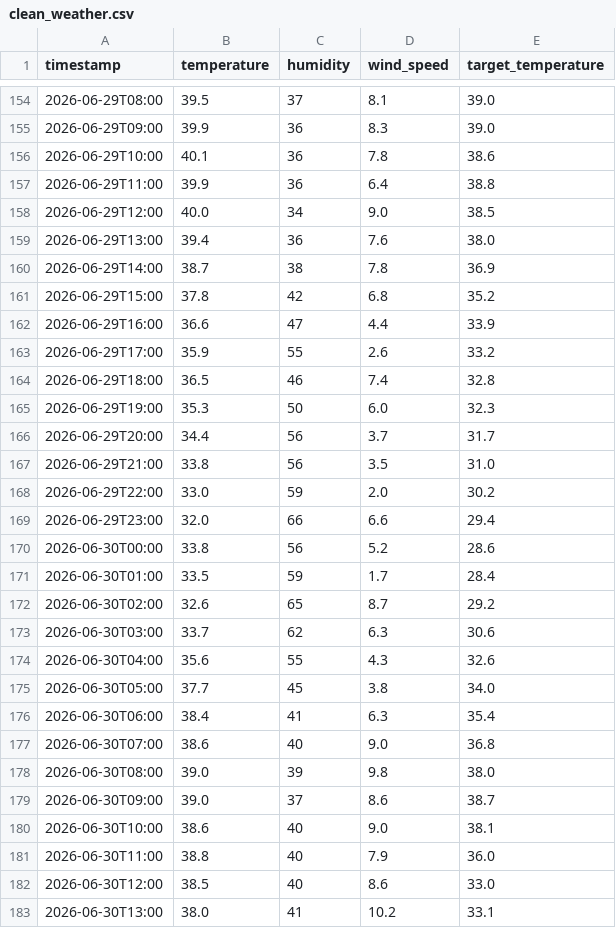
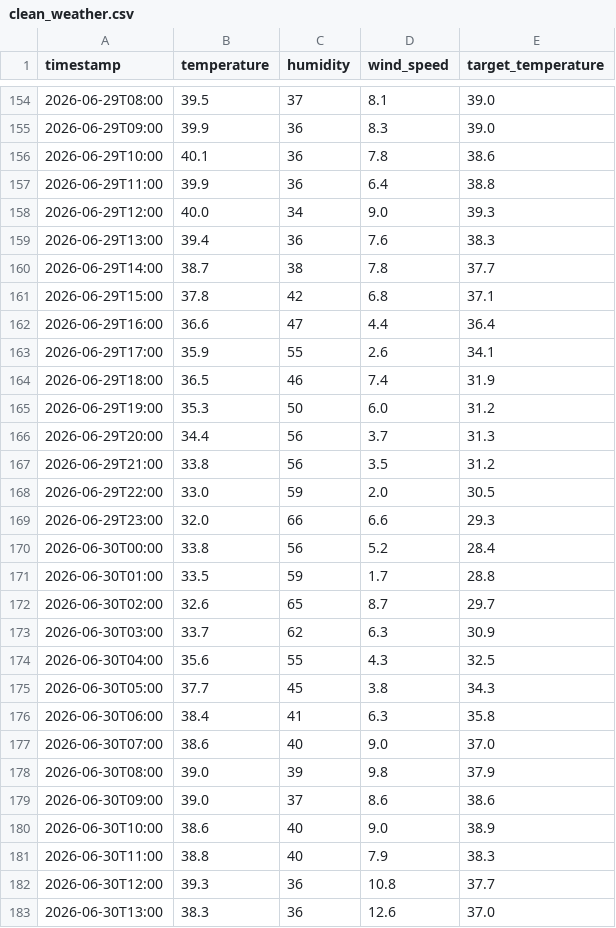
Before and after one commit to Furqan-Ahmed2006/Weather_Data_PIPELINE, a CSV file: clean_weather.csv, drawn as a sheet; only a part is shown, gaps mark what is left out; the diff covers the shown part only.

```diff
--- a/clean_weather.csv
+++ b/clean_weather.csv
@@ -157,27 +157,27 @@ timestamp,temperature,humidity,wind_speed,target_temperature
 2026-06-29T11:00,39.9,36,6.4,38.8
-2026-06-29T12:00,40.0,34,9.0,38.5
-2026-06-29T13:00,39.4,36,7.6,38.0
-2026-06-29T14:00,38.7,38,7.8,36.9
-2026-06-29T15:00,37.8,42,6.8,35.2
-2026-06-29T16:00,36.6,47,4.4,33.9
-2026-06-29T17:00,35.9,55,2.6,33.2
-2026-06-29T18:00,36.5,46,7.4,32.8
-2026-06-29T19:00,35.3,50,6.0,32.3
-2026-06-29T20:00,34.4,56,3.7,31.7
-2026-06-29T21:00,33.8,56,3.5,31.0
-2026-06-29T22:00,33.0,59,2.0,30.2
-2026-06-29T23:00,32.0,66,6.6,29.4
-2026-06-30T00:00,33.8,56,5.2,28.6
-2026-06-30T01:00,33.5,59,1.7,28.4
-2026-06-30T02:00,32.6,65,8.7,29.2
-2026-06-30T03:00,33.7,62,6.3,30.6
-2026-06-30T04:00,35.6,55,4.3,32.6
-2026-06-30T05:00,37.7,45,3.8,34.0
-2026-06-30T06:00,38.4,41,6.3,35.4
-2026-06-30T07:00,38.6,40,9.0,36.8
-2026-06-30T08:00,39.0,39,9.8,38.0
-2026-06-30T09:00,39.0,37,8.6,38.7
-2026-06-30T10:00,38.6,40,9.0,38.1
-2026-06-30T11:00,38.8,40,7.9,36.0
-2026-06-30T12:00,38.5,40,8.6,33.0
-2026-06-30T13:00,38.0,41,10.2,33.1
+2026-06-29T12:00,40.0,34,9.0,39.3
+2026-06-29T13:00,39.4,36,7.6,38.3
+2026-06-29T14:00,38.7,38,7.8,37.7
+2026-06-29T15:00,37.8,42,6.8,37.1
+2026-06-29T16:00,36.6,47,4.4,36.4
+2026-06-29T17:00,35.9,55,2.6,34.1
+2026-06-29T18:00,36.5,46,7.4,31.9
+2026-06-29T19:00,35.3,50,6.0,31.2
+2026-06-29T20:00,34.4,56,3.7,31.3
+2026-06-29T21:00,33.8,56,3.5,31.2
+2026-06-29T22:00,33.0,59,2.0,30.5
+2026-06-29T23:00,32.0,66,6.6,29.3
+2026-06-30T00:00,33.8,56,5.2,28.4
+2026-06-30T01:00,33.5,59,1.7,28.8
+2026-06-30T02:00,32.6,65,8.7,29.7
+2026-06-30T03:00,33.7,62,6.3,30.9
+2026-06-30T04:00,35.6,55,4.3,32.5
+2026-06-30T05:00,37.7,45,3.8,34.3
+2026-06-30T06:00,38.4,41,6.3,35.8
+2026-06-30T07:00,38.6,40,9.0,37.0
+2026-06-30T08:00,39.0,39,9.8,37.9
+2026-06-30T09:00,39.0,37,8.6,38.6
+2026-06-30T10:00,38.6,40,9.0,38.9
+2026-06-30T11:00,38.8,40,7.9,38.3
+2026-06-30T12:00,39.3,36,10.8,37.7
+2026-06-30T13:00,38.3,36,12.6,37.0
```
Also changed, not shown: 135 edited cells elsewhere in this file, 1 other file.
